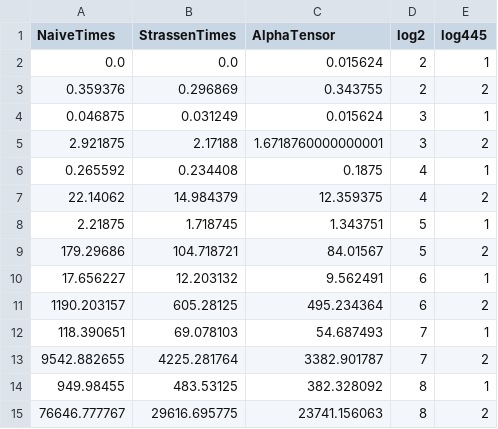
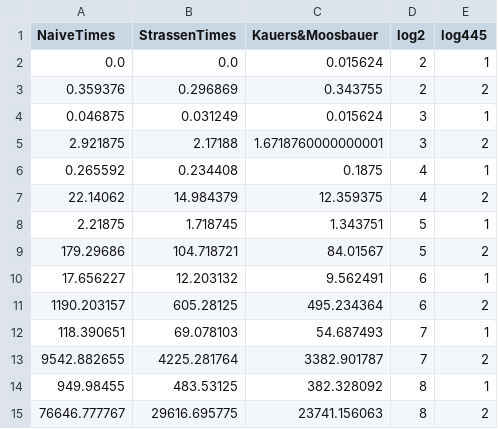
Before and after one commit to sheriranka/matmul, a CSV file: log445.csv, drawn as a sheet.

```diff
--- a/log445.csv
+++ b/log445.csv
@@ -1,2 +1,2 @@
-NaiveTimes,StrassenTimes,AlphaTensor,log2,log445
+NaiveTimes,StrassenTimes,Kauers&Moosbauer,log2,log445
 0.0,0.0,0.015624,2,1
```
Also changed, not shown: log445mod2.csv, log455.csv, 8 other files.
